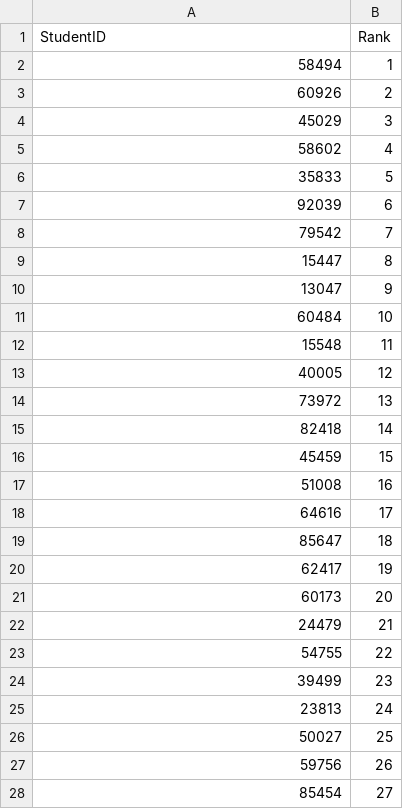
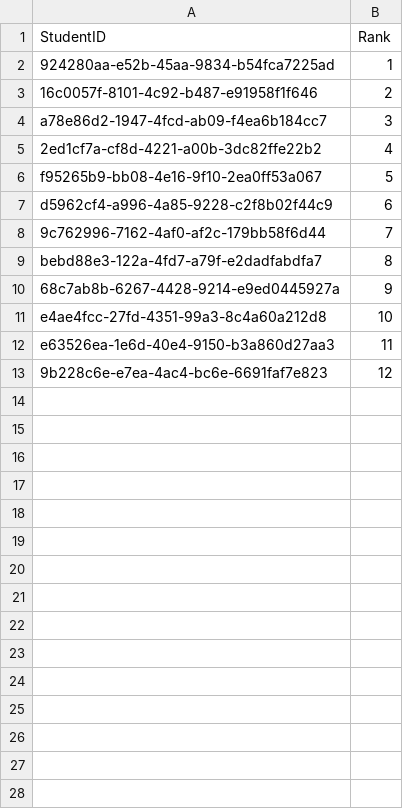
Before and after one commit to Ame1ia4/residencyBoard, a CSV file: epicProject/backend/epicProject/backend/csvDownloads/qca_list_2025.csv, drawn as a sheet; only a part is shown; the diff covers the shown part only.

```diff
--- a/epicProject/backend/epicProject/backend/csvDownloads/qca_list_2025.csv
+++ b/epicProject/backend/epicProject/backend/csvDownloads/qca_list_2025.csv
@@ -1,28 +1,13 @@
 StudentID,Rank
-58494,1
-60926,2
-45029,3
-58602,4
-35833,5
-92039,6
-79542,7
-15447,8
-13047,9
-60484,10
-15548,11
-40005,12
-73972,13
-82418,14
-45459,15
-51008,16
-64616,17
-85647,18
-62417,19
-60173,20
-24479,21
-54755,22
-39499,23
-23813,24
-50027,25
-59756,26
-85454,27
+924280aa-e52b-45aa-9834-b54fca7225ad,1
+16c0057f-8101-4c92-b487-e91958f1f646,2
+a78e86d2-1947-4fcd-ab09-f4ea6b184cc7,3
+2ed1cf7a-cf8d-4221-a00b-3dc82ffe22b2,4
+f95265b9-bb08-4e16-9f10-2ea0ff53a067,5
+d5962cf4-a996-4a85-9228-c2f8b02f44c9,6
+9c762996-7162-4af0-af2c-179bb58f6d44,7
+bebd88e3-122a-4fd7-a79f-e2dadfabdfa7,8
+68c7ab8b-6267-4428-9214-e9ed0445927a,9
+e4ae4fcc-27fd-4351-99a3-8c4a60a212d8,10
+e63526ea-1e6d-40e4-9150-b3a860d27aa3,11
+9b228c6e-e7ea-4ac4-bc6e-6691faf7e823,12
```
Also changed, not shown: 27 removed rows elsewhere in this file, 2 other files.
